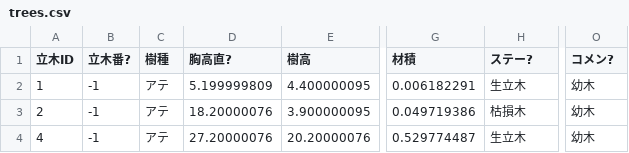
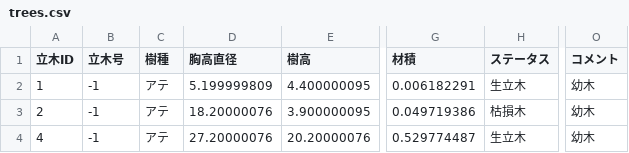
Before and after one commit to 123ufogit/leaflet-map, a CSV file: data/B1_1/trees.csv, drawn as a sheet; only a part is shown, gaps mark what is left out; the diff names each change by its address in the sheet, - before the commit and + after, or states it on an @@ line.

Commit message:
Update trees.csv

```diff
--- a/data/B1_1/trees.csv
+++ b/data/B1_1/trees.csv
-B1: 立木番?
+B1: 立木号
-D1: 胸高直?
+D1: 胸高直径
-H1: ステー?
+H1: ステータス
-O1: コメン?
+O1: コメント
```
